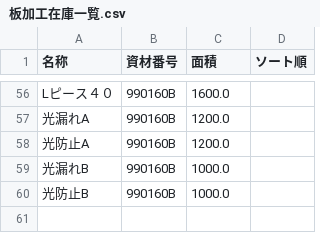
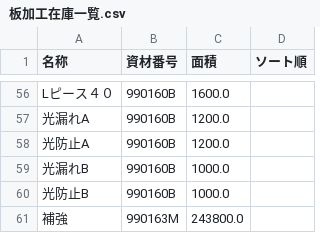
Before and after one commit to sutefu23/DataManager, a CSV file: Sources/DataManager/Resources/板加工在庫一覧.csv, drawn as a sheet; only a part is shown, gaps mark what is left out.

Commit message:
資材追加

```diff
--- a/Sources/DataManager/Resources/板加工在庫一覧.csv
+++ b/Sources/DataManager/Resources/板加工在庫一覧.csv
@@ -60 +60,2 @@ Lピース４０,990160B,1600.0,
 光防止B,990160B,1000.0,
+補強,990163M,243800.0,
```
